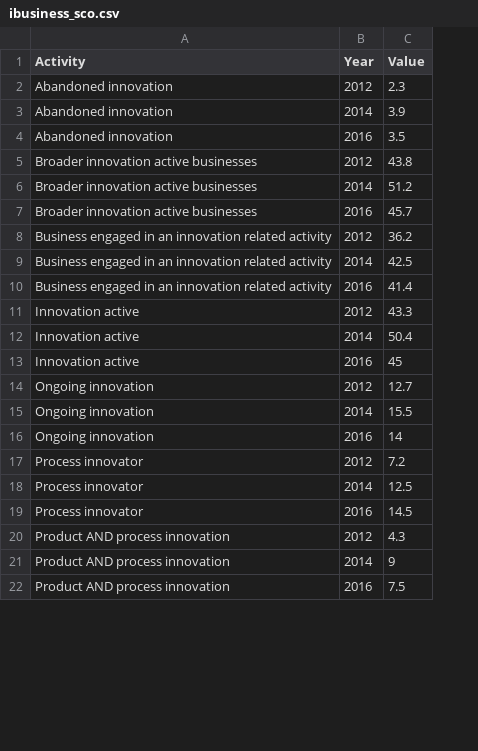
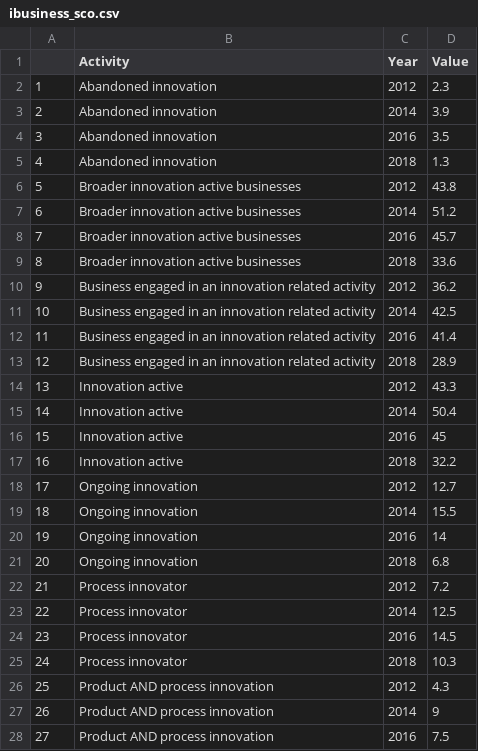
Before and after one commit to ScotGovAnalysis/sg-wellbeing-economy-monitor, a CSV file: www/scotland/ibusiness_sco.csv, drawn as a sheet; only a part is shown; addresses are those after the commit; the diff covers the shown part only; the diff names each change by its address in the sheet, - before the commit and + after, or states it on an @@ line.

Commit message:
Updated with 2018 data from http://statistics.gov.scot/slice?dataset=http%3A%2F%2Fstatistics.gov.scot%2Fdata%2Fbusiness-innovation

```diff
--- a/www/scotland/ibusiness_sco.csv
+++ b/www/scotland/ibusiness_sco.csv
+column A, rows 2-4: 1 | 2 | 3; rows 6-8: 5 | 6 | 7; rows 10-12: 9 | 10 | 11; rows 14-16: 13 | 14 | 15; rows 18-20: 17 | 18 | 19; rows 22-24: 21 | 22 | 23; rows 26-28: 25 | 26 | 27
+row 5: 4 | Abandoned innovation | 2018 | 1.3
+row 9: 8 | Broader innovation active businesses | 2018 | 33.6
+row 13: 12 | Business engaged in an innovation related activity | 2018 | 28.9
+row 17: 16 | Innovation active | 2018 | 32.2
+row 21: 20 | Ongoing innovation | 2018 | 6.8
+row 25: 24 | Process innovator | 2018 | 10.3
```
Also changed, not shown: 4 added rows elsewhere in this file.
